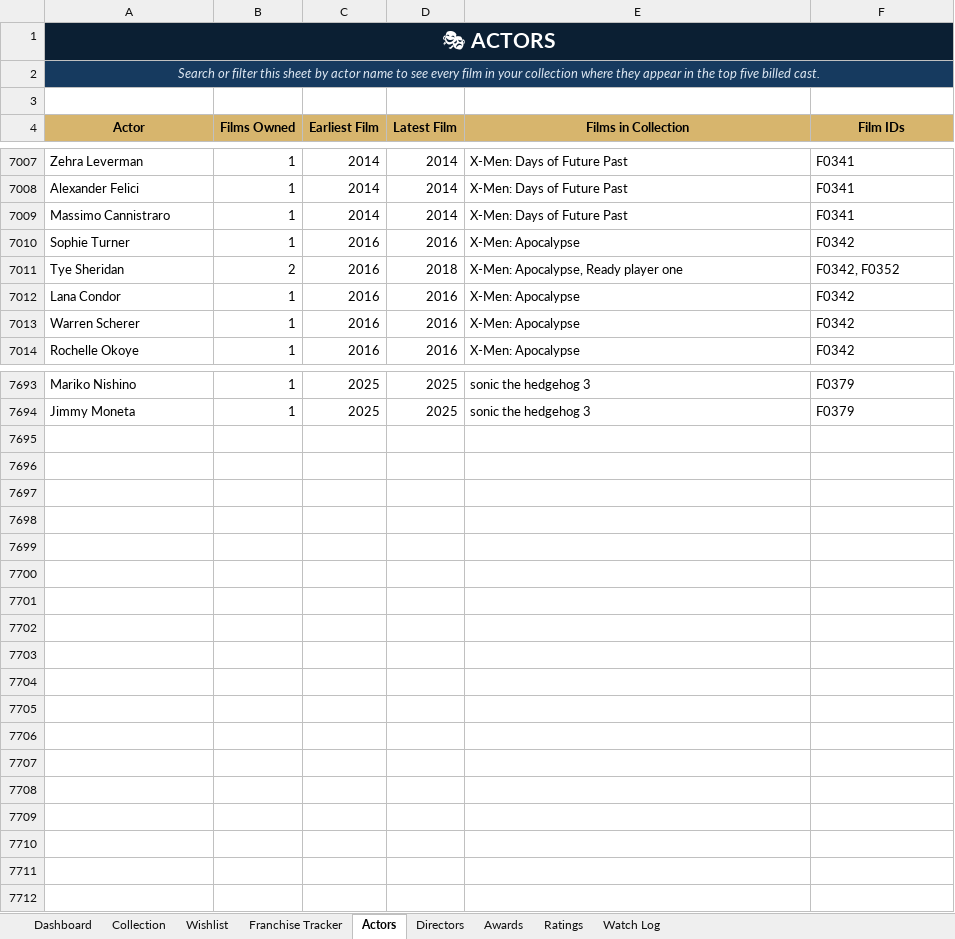
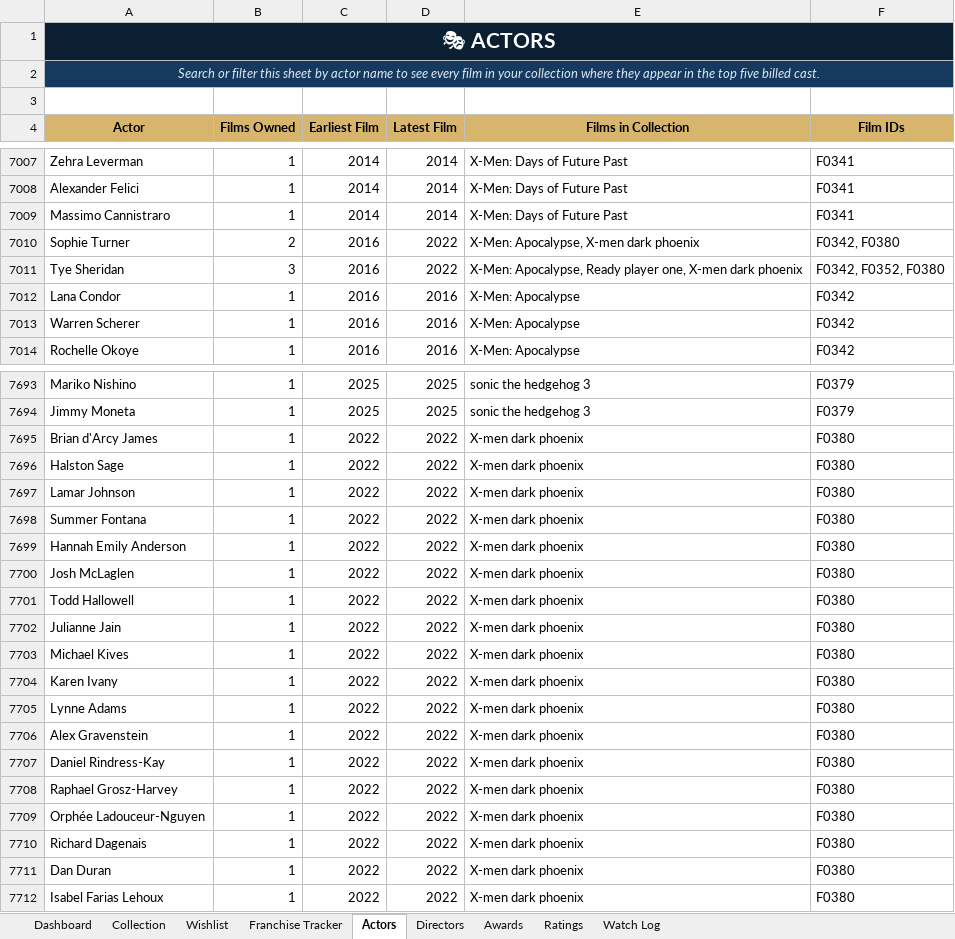
Before and after one commit to tingonting/Blu-ray-tracker, an Excel workbook: Blu-ray_Collection_Tracker_v5.0 3.xlsx, sheet Actors, drawn as a sheet; only a part is shown, gaps mark what is left out; values as stored, in another font and other column widths than the file's, no borders; the diff covers the shown part only; the diff names each change by its address in the sheet, - before the commit and + after, or states it on an @@ line.

Commit message:
Update collection — 2026-08-30 15:24

```diff
--- a/Blu-ray_Collection_Tracker_v5.0 3.xlsx (sheet Actors)
+++ b/Blu-ray_Collection_Tracker_v5.0 3.xlsx (sheet Actors)
-B7010 (Films Owned): 1
+B7010 (Films Owned): 2
-D7010 (Latest Film): 2016
+D7010 (Latest Film): 2022
-E7010 (Films in Collection): X-Men: Apocalypse
+E7010 (Films in Collection): X-Men: Apocalypse, X-men dark phoenix
-F7010 (Film IDs): F0342
+F7010 (Film IDs): F0342, F0380
-B7011 (Films Owned): 2
+B7011 (Films Owned): 3
-D7011 (Latest Film): 2018
+D7011 (Latest Film): 2022
-E7011 (Films in Collection): X-Men: Apocalypse, Ready player one
+E7011 (Films in Collection): X-Men: Apocalypse, Ready player one, X-men dark phoenix
-F7011 (Film IDs): F0342, F0352
+F7011 (Film IDs): F0342, F0352, F0380
+row 7695: Brian d'Arcy James | 1 | 2022 | 2022 | X-men dark phoenix | F0380
+row 7696: Halston Sage | 1 | 2022 | 2022 | X-men dark phoenix | F0380
+row 7697: Lamar Johnson | 1 | 2022 | 2022 | X-men dark phoenix | F0380
+row 7698: Summer Fontana | 1 | 2022 | 2022 | X-men dark phoenix | F0380
+row 7699: Hannah Emily Anderson | 1 | 2022 | 2022 | X-men dark phoenix | F0380
+row 7700: Josh McLaglen | 1 | 2022 | 2022 | X-men dark phoenix | F0380
+row 7701: Todd Hallowell | 1 | 2022 | 2022 | X-men dark phoenix | F0380
+row 7702: Julianne Jain | 1 | 2022 | 2022 | X-men dark phoenix | F0380
+row 7703: Michael Kives | 1 | 2022 | 2022 | X-men dark phoenix | F0380
+row 7704: Karen Ivany | 1 | 2022 | 2022 | X-men dark phoenix | F0380
+row 7705: Lynne Adams | 1 | 2022 | 2022 | X-men dark phoenix | F0380
+row 7706: Alex Gravenstein | 1 | 2022 | 2022 | X-men dark phoenix | F0380
+row 7707: Daniel Rindress-Kay | 1 | 2022 | 2022 | X-men dark phoenix | F0380
+row 7708: Raphael Grosz-Harvey | 1 | 2022 | 2022 | X-men dark phoenix | F0380
+row 7709: Orphée Ladouceur-Nguyen | 1 | 2022 | 2022 | X-men dark phoenix | F0380
+row 7710: Richard Dagenais | 1 | 2022 | 2022 | X-men dark phoenix | F0380
+row 7711: Dan Duran | 1 | 2022 | 2022 | X-men dark phoenix | F0380
+row 7712: Isabel Farias Lehoux | 1 | 2022 | 2022 | X-men dark phoenix | F0380
```
Also changed, not shown: 38 edited cells elsewhere in this sheet, sheet Collection, sheet Directors.
